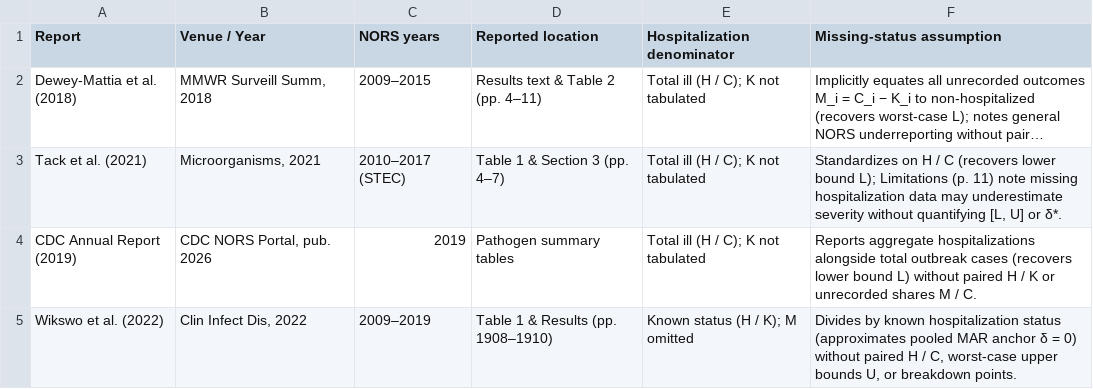
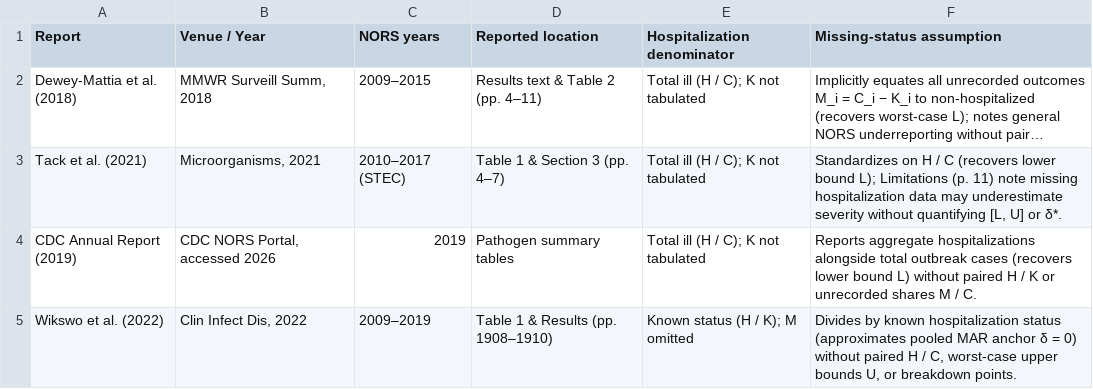
Before and after one commit to wangchi2068/nors-hosp-ranking-partial-id, a CSV file: analysis/tables/table_s14_nors_report_audit.csv, drawn as a sheet; long unchanged cells end in …; the diff names each change by its address in the sheet, - before the commit and + after, or states it on an @@ line.

Commit message:
Release v11.0.1: align 4.7-18.4 pp rounding, clarify CV3 cluster scaling in Table S15, fix Table S16 exact page spans, and deduplicate Supp S1

```diff
--- a/analysis/tables/table_s14_nors_report_audit.csv
+++ b/analysis/tables/table_s14_nors_report_audit.csv
-B4 (Venue / Year): CDC NORS Portal, pub. 2026
+B4 (Venue / Year): CDC NORS Portal, accessed 2026
```
Also changed, not shown: paper/tables/table_s14_nors_report_audit.csv, 19 other files.
